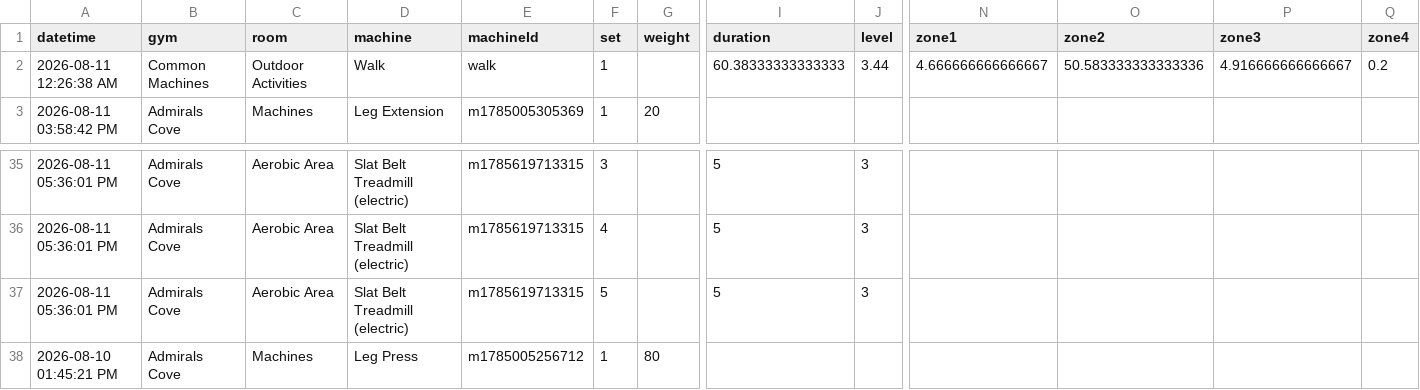
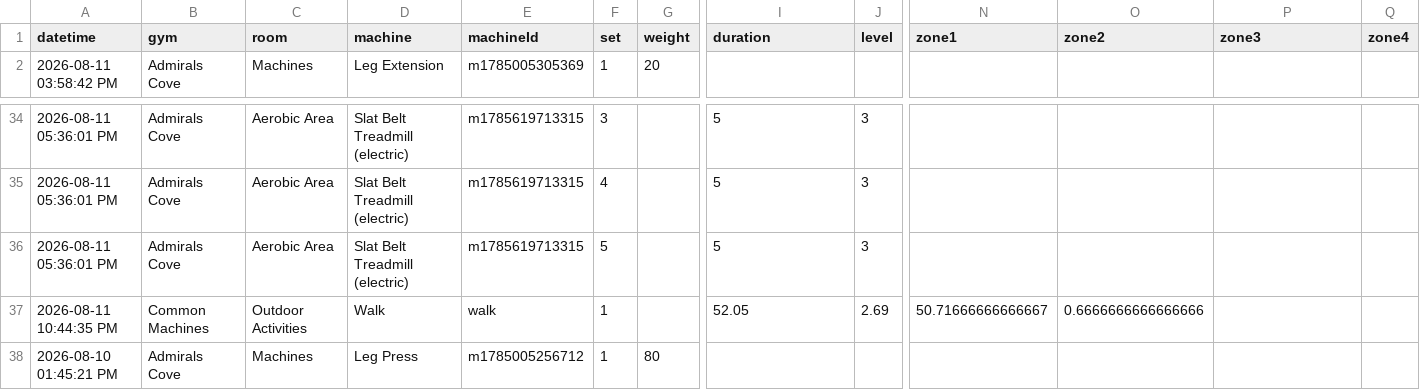
Before and after one commit to chromacole/logtrim, a CSV file: workout-log.csv, drawn as a sheet; only a part is shown, gaps mark what is left out; removed rows and columns are numbered as before the commit, all else as after; rows hold the shown columns only; the diff names each change by its address in the sheet, - before the commit and + after, or states it on an @@ line.

Commit message:
Update workout log CSV

```diff
--- a/workout-log.csv
+++ b/workout-log.csv
-row 2: 2026-08-11 12:26:38 AM | Common Machines | Outdoor Activities | Walk | walk | 1 |  | 60.38333333333333 | 3.44 | 4.666666666666667 | 50.583333333333336 | 4.916666666666667 | 0.2
+row 37: 2026-08-11 10:44:35 PM | Common Machines | Outdoor Activities | Walk | walk | 1 |  | 52.05 | 2.69 | 50.71666666666667 | 0.6666666666666666
```
